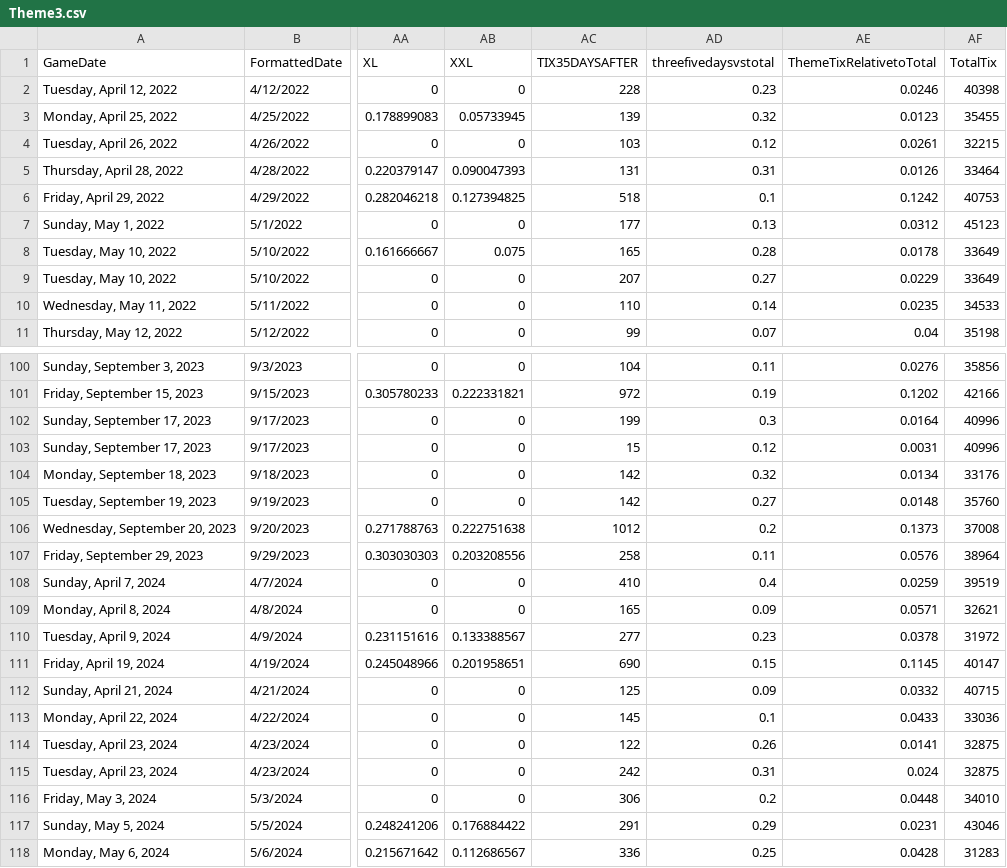
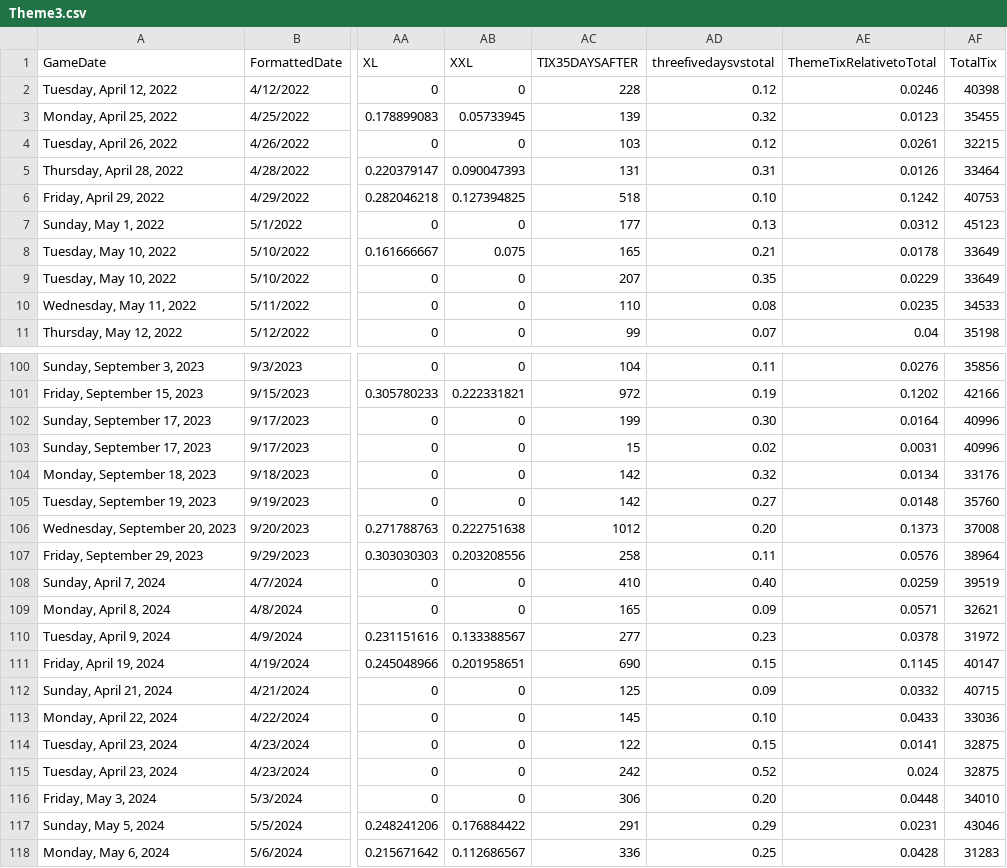
Before and after one commit to rachelbrant/ThemeModel, a CSV file: Theme3.csv, drawn as a sheet; only a part is shown, gaps mark what is left out; the diff covers the shown part only; the diff names each change by its address in the sheet, - before the commit and + after, or states it on an @@ line.

```diff
--- a/Theme3.csv
+++ b/Theme3.csv
-AD2 (threefivedaysvstotal): 0.23
+AD2 (threefivedaysvstotal): 0.12
-AD6 (threefivedaysvstotal): 0.1
+AD6 (threefivedaysvstotal): 0.10
-AD8 (threefivedaysvstotal): 0.28
+AD8 (threefivedaysvstotal): 0.21
-AD9 (threefivedaysvstotal): 0.27
+AD9 (threefivedaysvstotal): 0.35
-AD10 (threefivedaysvstotal): 0.14
+AD10 (threefivedaysvstotal): 0.08
-AD102 (threefivedaysvstotal): 0.3
+AD102 (threefivedaysvstotal): 0.30
-AD103 (threefivedaysvstotal): 0.12
+AD103 (threefivedaysvstotal): 0.02
-AD106 (threefivedaysvstotal): 0.2
+AD106 (threefivedaysvstotal): 0.20
-AD108 (threefivedaysvstotal): 0.4
+AD108 (threefivedaysvstotal): 0.40
-AD113 (threefivedaysvstotal): 0.1
+AD113 (threefivedaysvstotal): 0.10
-AD114 (threefivedaysvstotal): 0.26
+AD114 (threefivedaysvstotal): 0.15
-AD115 (threefivedaysvstotal): 0.31
+AD115 (threefivedaysvstotal): 0.52
-AD116 (threefivedaysvstotal): 0.2
+AD116 (threefivedaysvstotal): 0.20
```
Also changed, not shown: 1 added row and 79 edited cells elsewhere in this file.
